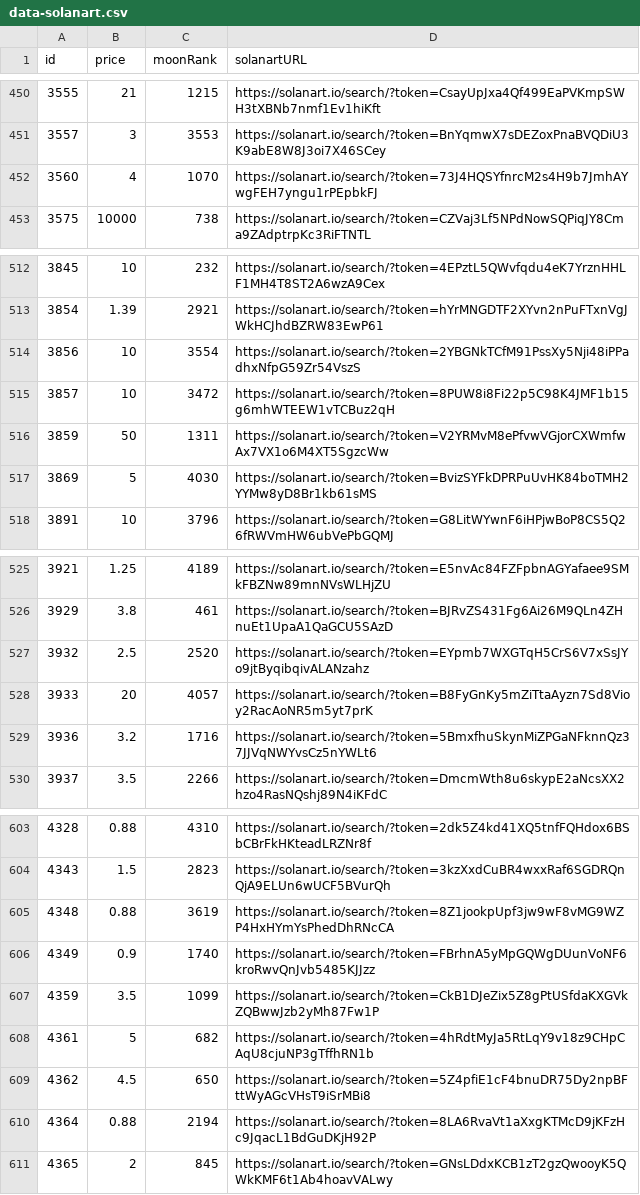
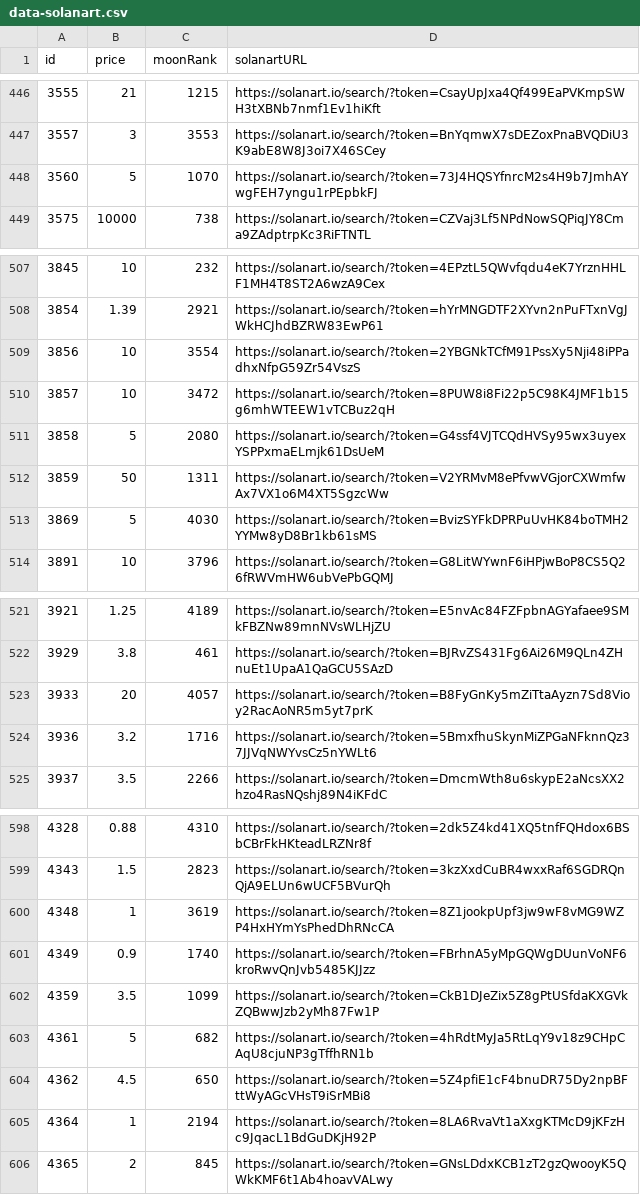
Before and after one commit to pgaspar/saibagang-monitor, a CSV file: data-solanart.csv, drawn as a sheet; only a part is shown, gaps mark what is left out; the diff covers the shown part only.

Commit message:
Flat: latest data (2021-11-17T02:32:24.393Z) {   "date": "2021-11-17T02:32:24.393Z",   "files": [     {       "name": "data-magiceden.csv",       "deltaBytes": 684,       "source": "https://api-mainnet.magiceden.io/rpc/getListedNFTsByQuery?q=%7B%22%24match%22%3A%7B%22collectionSymbol%22%3A%22saiba_gang%22%7D%2C%22%24sort%22%3A%7B%22takerAmount%22%3A1%2C%22createdAt%22%3A-1%7D%7D"     },     {       "name": "data-solanart.csv",       "deltaBytes": -478,       "source": "https://qzlsklfacc.medianetwork.cloud/nft_for_sale?collection=saibagang"     }   ] }

```diff
--- a/data-solanart.csv
+++ b/data-solanart.csv
@@ -451,3 +447,3 @@ id,price,moonRank,solanartURL
 3557,3,3553,https://solanart.io/search/?token=BnYqmwX7sDEZoxPnaBVQDiU3K9abE8W8J3oi7X46SCey
-3560,4,1070,https://solanart.io/search/?token=73J4HQSYfnrcM2s4H9b7JmhAYwgFEH7yngu1rPEpbkFJ
+3560,5,1070,https://solanart.io/search/?token=73J4HQSYfnrcM2s4H9b7JmhAYwgFEH7yngu1rPEpbkFJ
 3575,10000,738,https://solanart.io/search/?token=CZVaj3Lf5NPdNowSQPiqJY8Cma9ZAdptrpKc3RiFTNTL
@@ -515,2 +510,3 @@ id,price,moonRank,solanartURL
 3857,10,3472,https://solanart.io/search/?token=8PUW8i8Fi22p5C98K4JMF1b15g6mhWTEEW1vTCBuz2qH
+3858,5,2080,https://solanart.io/search/?token=G4ssf4VJTCQdHVSy95wx3uyexYSPPxmaELmjk61DsUeM
 3859,50,1311,https://solanart.io/search/?token=V2YRMvM8ePfvwVGjorCXWmfwAx7VX1o6M4XT5SgzcWw
@@ -526,3 +522,2 @@ id,price,moonRank,solanartURL
 3929,3.8,461,https://solanart.io/search/?token=BJRvZS431Fg6Ai26M9QLn4ZHnuEt1UpaA1QaGCU5SAzD
-3932,2.5,2520,https://solanart.io/search/?token=EYpmb7WXGTqH5CrS6V7xSsJYo9jtByqibqivALANzahz
 3933,20,4057,https://solanart.io/search/?token=B8FyGnKy5mZiTtaAyzn7Sd8Vioy2RacAoNR5m5yt7prK
@@ -604,3 +599,3 @@ id,price,moonRank,solanartURL
 4343,1.5,2823,https://solanart.io/search/?token=3kzXxdCuBR4wxxRaf6SGDRQnQjA9ELUn6wUCF5BVurQh
-4348,0.88,3619,https://solanart.io/search/?token=8Z1jookpUpf3jw9wF8vMG9WZP4HxHYmYsPhedDhRNcCA
+4348,1,3619,https://solanart.io/search/?token=8Z1jookpUpf3jw9wF8vMG9WZP4HxHYmYsPhedDhRNcCA
 4349,0.9,1740,https://solanart.io/search/?token=FBrhnA5yMpGQWgDUunVoNF6kroRwvQnJvb5485KJJzz
@@ -609,3 +604,3 @@ id,price,moonRank,solanartURL
 4362,4.5,650,https://solanart.io/search/?token=5Z4pfiE1cF4bnuDR75Dy2npBFttWyAGcVHsT9iSrMBi8
-4364,0.88,2194,https://solanart.io/search/?token=8LA6RvaVt1aXxgKTMcD9jKFzHc9JqacL1BdGuDKjH92P
+4364,1,2194,https://solanart.io/search/?token=8LA6RvaVt1aXxgKTMcD9jKFzHc9JqacL1BdGuDKjH92P
 4365,2,845,https://solanart.io/search/?token=GNsLDdxKCB1zT2gzQwooyK5QWkKMF6t1Ab4hoavVALwy
```
Also changed, not shown: 1 added row and 6 removed rows elsewhere in this file, data-magiceden.csv.
